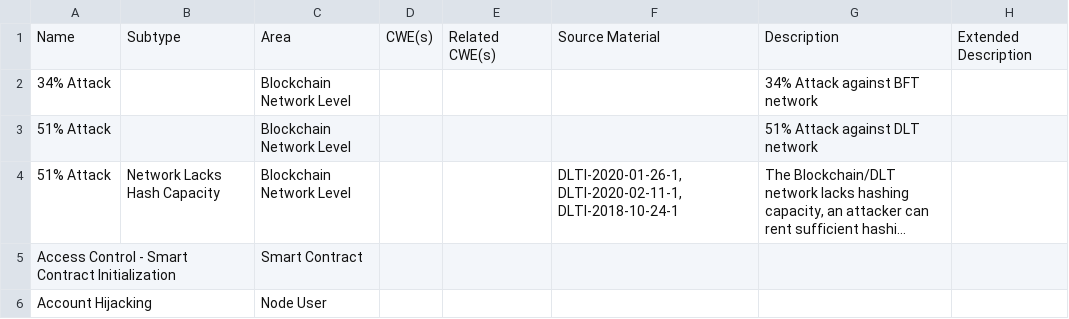
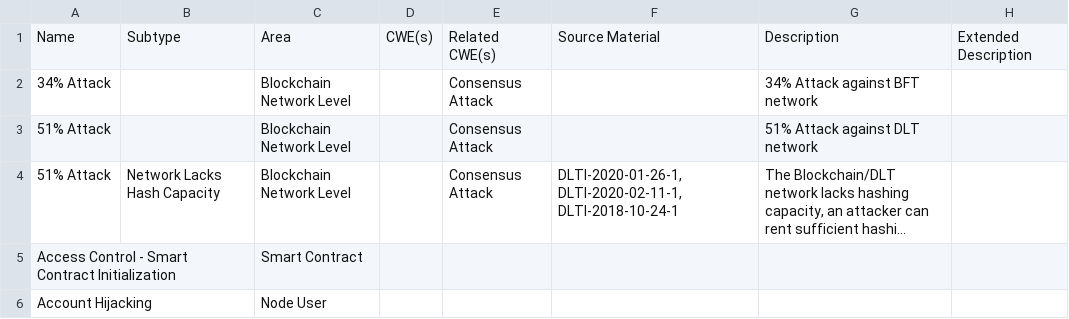
Before and after one commit to CloudSecurityAlliance/DLT-Security-Framework, a CSV file: DLT-Attacks-and-Weaknesses-Enumeration.csv, drawn as a sheet; only a part is shown; long unchanged cells end in …; the diff covers the shown part only; the diff names each change by its address in the sheet, - before the commit and + after, or states it on an @@ line.

Commit message:
Update DLT-Attacks-and-Weaknesses-Enumeration.csv
Started categorizing consensus attacks and general cleanup

```diff
--- a/DLT-Attacks-and-Weaknesses-Enumeration.csv
+++ b/DLT-Attacks-and-Weaknesses-Enumeration.csv
-E2:E4: (empty)
+E2:E4: Consensus Attack
```
Also changed, not shown: 1 added row, 10 removed rows, 3 moved rows and 19 edited cells elsewhere in this file.
